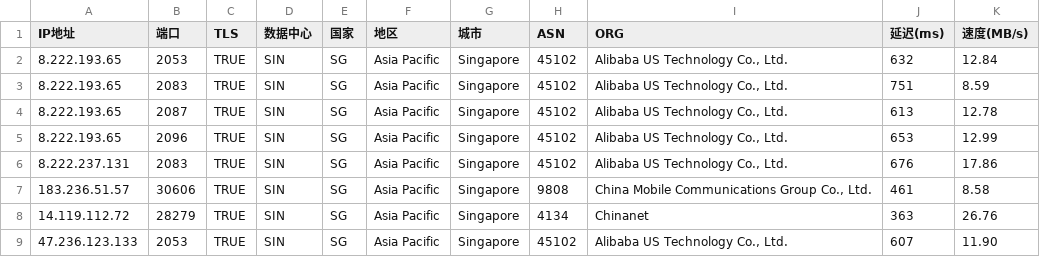
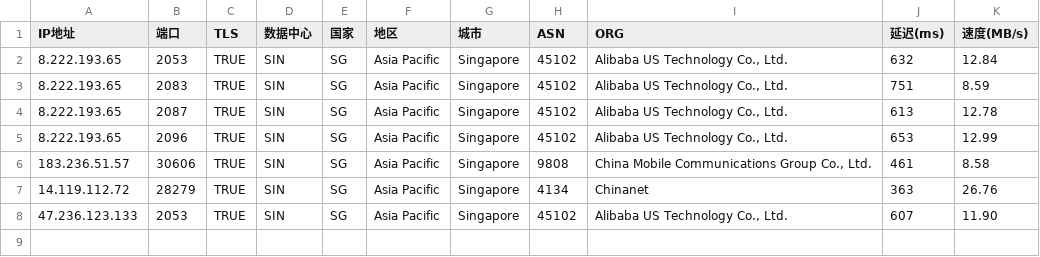
Before and after one commit to mmmOvO/m, a CSV file: 2.csv, drawn as a sheet; the diff names each change by its address in the sheet, - before the commit and + after, or states it on an @@ line.

```diff
--- a/2.csv
+++ b/2.csv
-row 6: 8.222.237.131 | 2083 | TRUE | SIN | SG | Asia Pacific | Singapore | 45102 | Alibaba US Technology Co., Ltd. | 676 | 17.86
```
Also changed, not shown: 1.csv, 3.csv.
